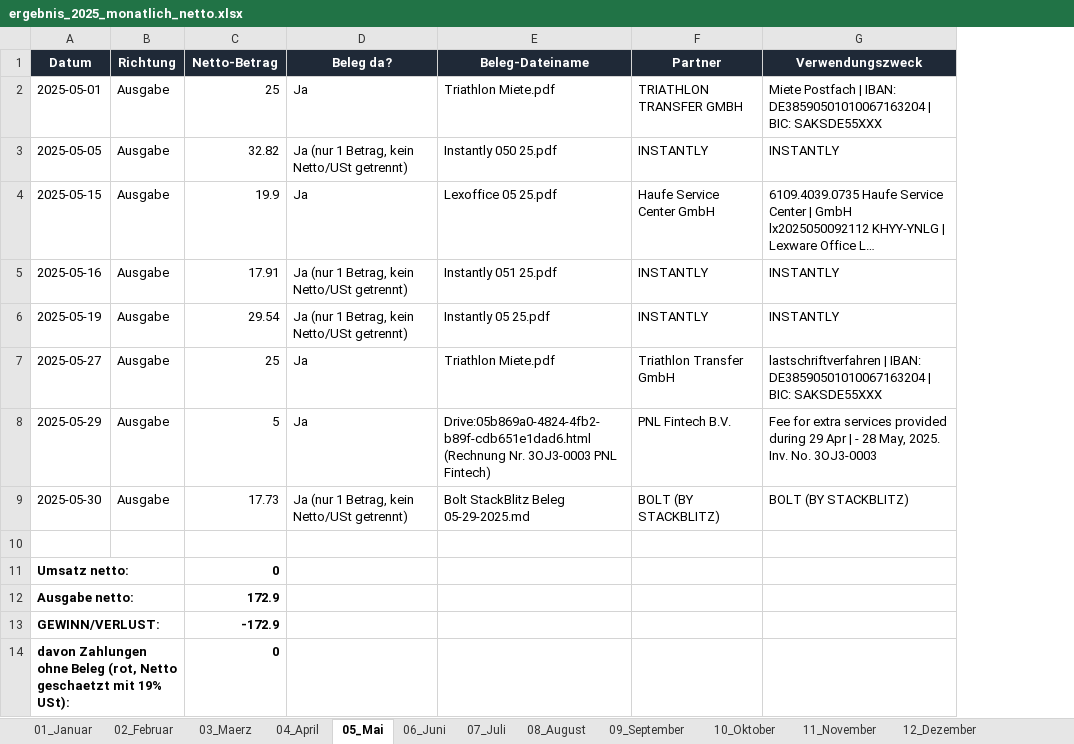
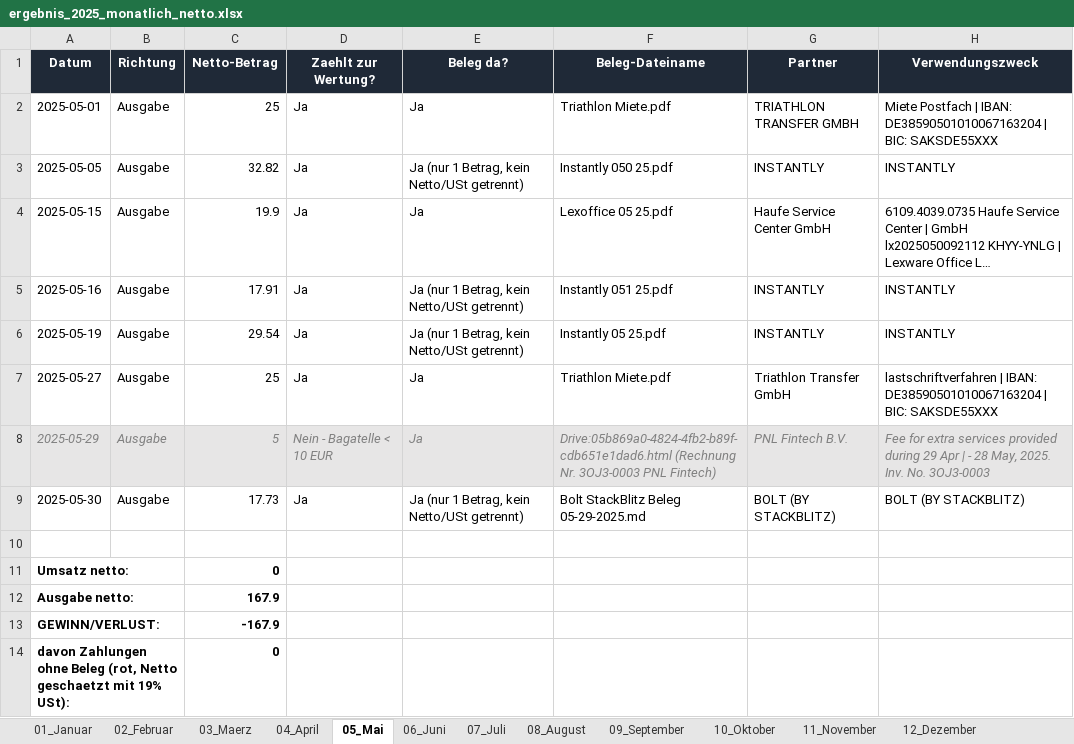
Before and after one commit to sebastianspuhler-collab/Brain, an Excel workbook: Finanzen/Belegauswertung_2025/out/ergebnis_2025_monatlich_netto.xlsx, sheet 05_Mai, drawn as a sheet; long unchanged cells end in …; values as stored, in another font and other column widths than the file's, no borders; addresses are those after the commit; the diff names each change by its address in the sheet, - before the commit and + after, or states it on an @@ line.

```diff
--- a/Finanzen/Belegauswertung_2025/out/ergebnis_2025_monatlich_netto.xlsx (sheet 05_Mai)
+++ b/Finanzen/Belegauswertung_2025/out/ergebnis_2025_monatlich_netto.xlsx (sheet 05_Mai)
+column D (Zaehlt zur Wertung?), rows 2-9: Ja | Ja | Ja | Ja | Ja | Ja | Nein - Bagatelle < 10 EUR | Ja
@@ A8:C8 fill: none → #E7E6E6, italic: off → on, text colour: black → #808080 @@
@@ E8:H8 fill: none → #E7E6E6, italic: off → on, text colour: black → #808080 @@
-C12 (Netto-Betrag): 172.9
+C12 (Netto-Betrag): 167.9
-C13 (Netto-Betrag): -172.9
+C13 (Netto-Betrag): -167.9
```
Also changed, not shown: sheet 01_Januar, sheet 07_Juli, sheet 10_Oktober, sheet 08_August, sheet 12_Dezember, sheet 09_September, 5 more sheets, Finanzen/Belegauswertung_2024/out/ergebnis_2024.xlsx, Finanzen/Belegauswertung_2024/out/ergebnis_2024_monatlich_netto.xlsx, 4 other files.
